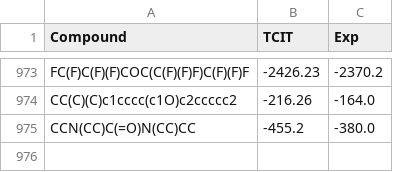
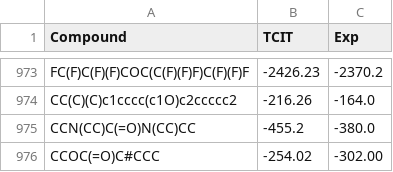
Before and after one commit to zhaoqy1996/TCIT_thermo, a CSV file: TCIT-Hf/benchmark/TCIT_liquid.csv, drawn as a sheet; only a part is shown, gaps mark what is left out.

```diff
--- a/TCIT-Hf/benchmark/TCIT_liquid.csv
+++ b/TCIT-Hf/benchmark/TCIT_liquid.csv
@@ -975 +975,2 @@ CC(C)(C)c1cccc(c1O)c2ccccc2,-216.26,-164.0
 CCN(CC)C(=O)N(CC)CC,-455.2,-380.0
+CCOC(=O)C#CCC,-254.02,-302.00
```
Also changed, not shown: 14 other files.
